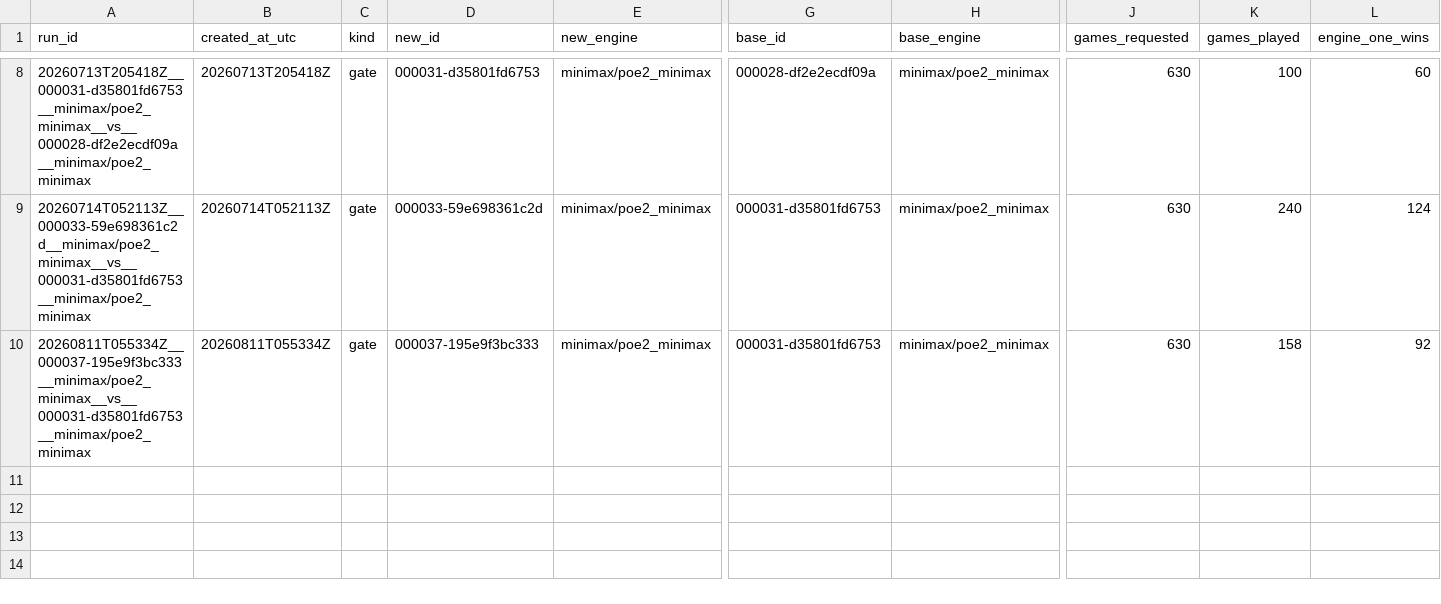
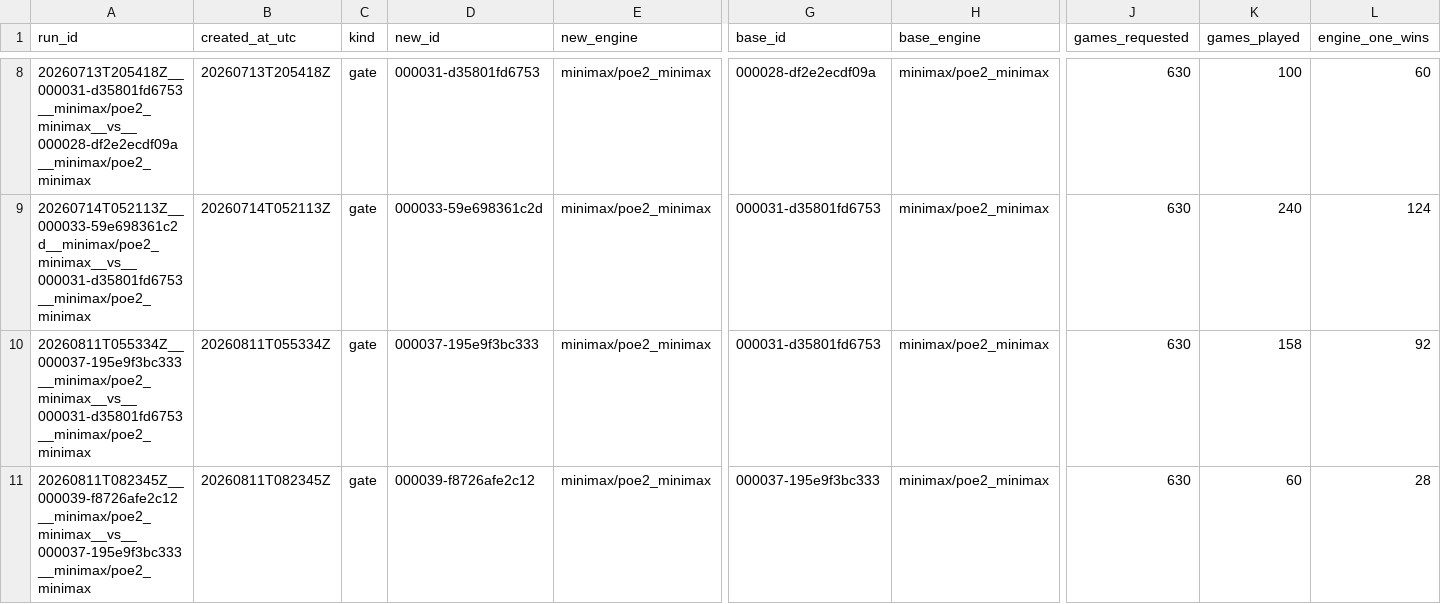
Before and after one commit to ziqizhang42/PoE2-engine, a CSV file: eval/results.csv, drawn as a sheet; only a part is shown, gaps mark what is left out; rows hold the shown columns only; the diff names each change by its address in the sheet, - before the commit and + after, or states it on an @@ line.

Commit message:
record failed PVS eval-gate result for minimax 000039 vs minimax 000037

```diff
--- a/eval/results.csv
+++ b/eval/results.csv
+row 11: 20260811T082345Z__000039-f8726afe2c12__minimax/poe2_minimax__vs__000037-195e9f3bc333__minimax/poe2_minimax | 20260811T082345Z | gate | 000039-f8726afe2c12 | minimax/poe2_minimax | 000037-195e9f3bc333 | minimax/poe2_minimax | 630 | 60 | 28
```
